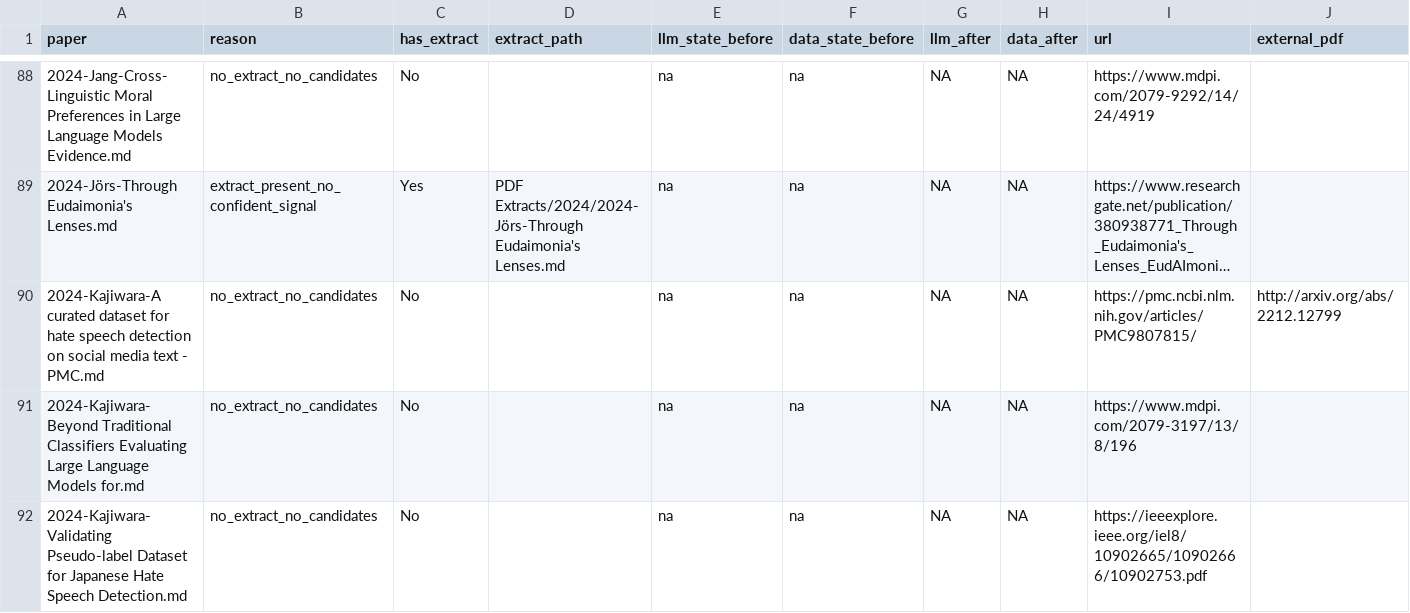
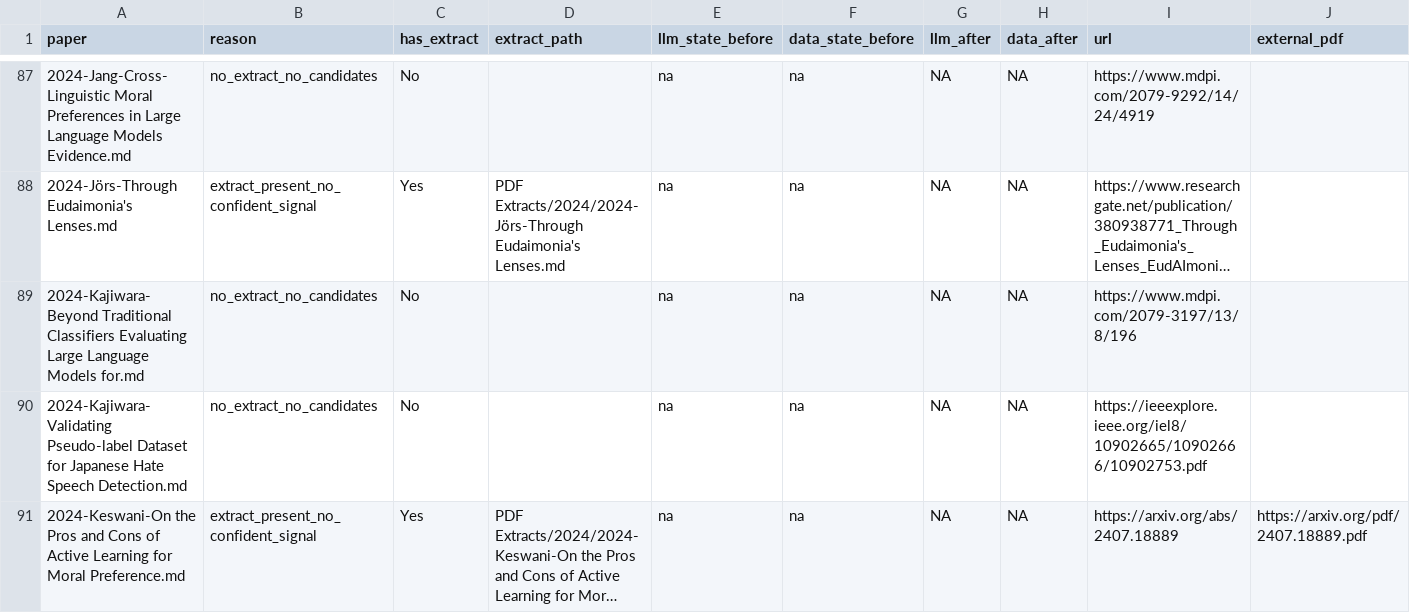
Before and after one commit to cjimmylin/cei-literature, a CSV file: logs/20260214-llm-data-fix-unresolved.csv, drawn as a sheet; only a part is shown, gaps mark what is left out; the shorter side is filled out with more unchanged rows; long unchanged cells end in …; the diff covers the shown part only; the diff names each change by its address in the sheet, - before the commit and + after, or states it on an @@ line.

Commit message:
Session Close: Finalize LLM/Data backfill and recovery artifacts
Summary:
- Finalized 20260214 LLM_assessed/DATA_URL remediation outputs
- Added no-extract PDF recovery workflow and generated recovery artifacts
- Added session handoff docs for cross-thread continuity
- Included staged manual-browser planning artifacts currently in workspace

Validation:
- validate_all_papers.py: PASS (1847/1847)
- validate_papers_enhanced.py: reports pre-existing repository issues
- audit_pdf_links.py: completed; existing missing-link cases remain

```diff
--- a/logs/20260214-llm-data-fix-unresolved.csv
+++ b/logs/20260214-llm-data-fix-unresolved.csv
-row 90: 2024-Kajiwara-A curated dataset for hate speech detection on social media text - PMC.md | no_extract_no_candidates | No |  | na | na | NA | NA | https://pmc.ncbi.nlm.nih.gov/articles/PMC9807815/ | http://arxiv.org/abs/2212.12799
```
Also changed, not shown: 10 removed rows and 3 edited cells elsewhere in this file, logs/20260214-llm-data-fix-results.csv, logs/20260214-llm-data-fix-targets.csv, 42 other files.
